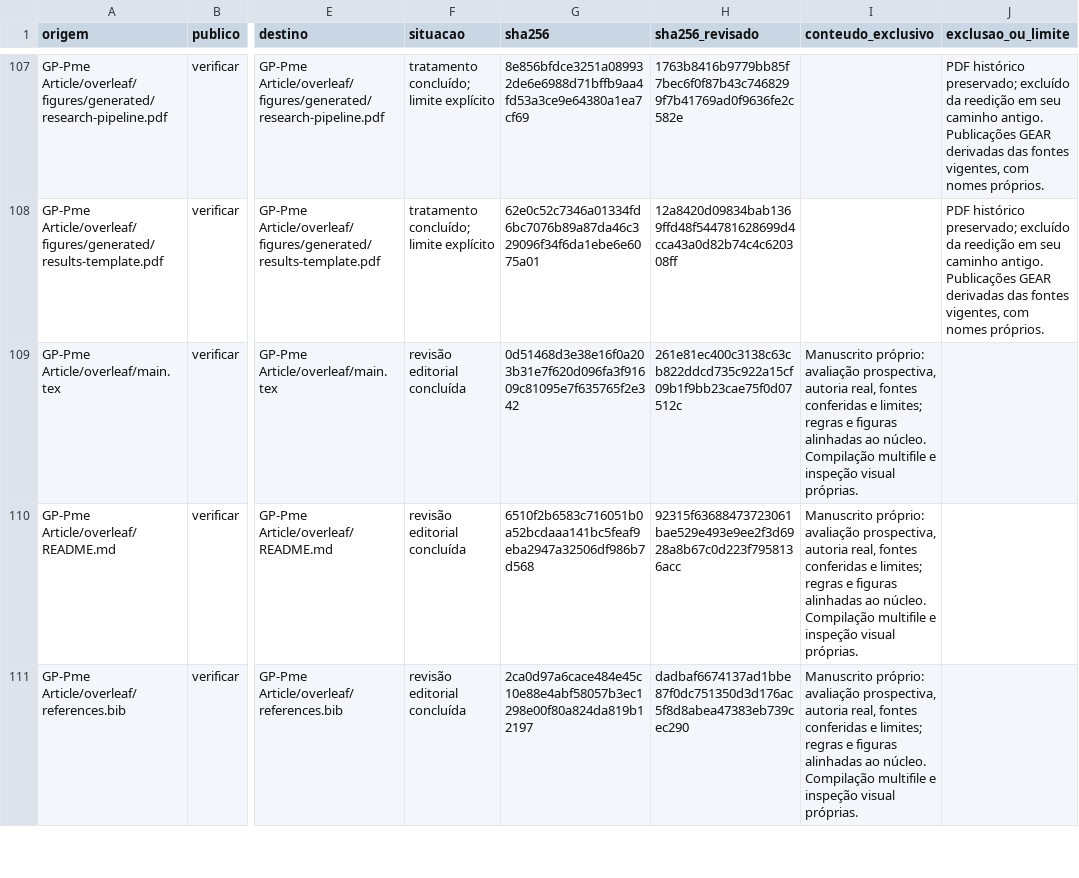
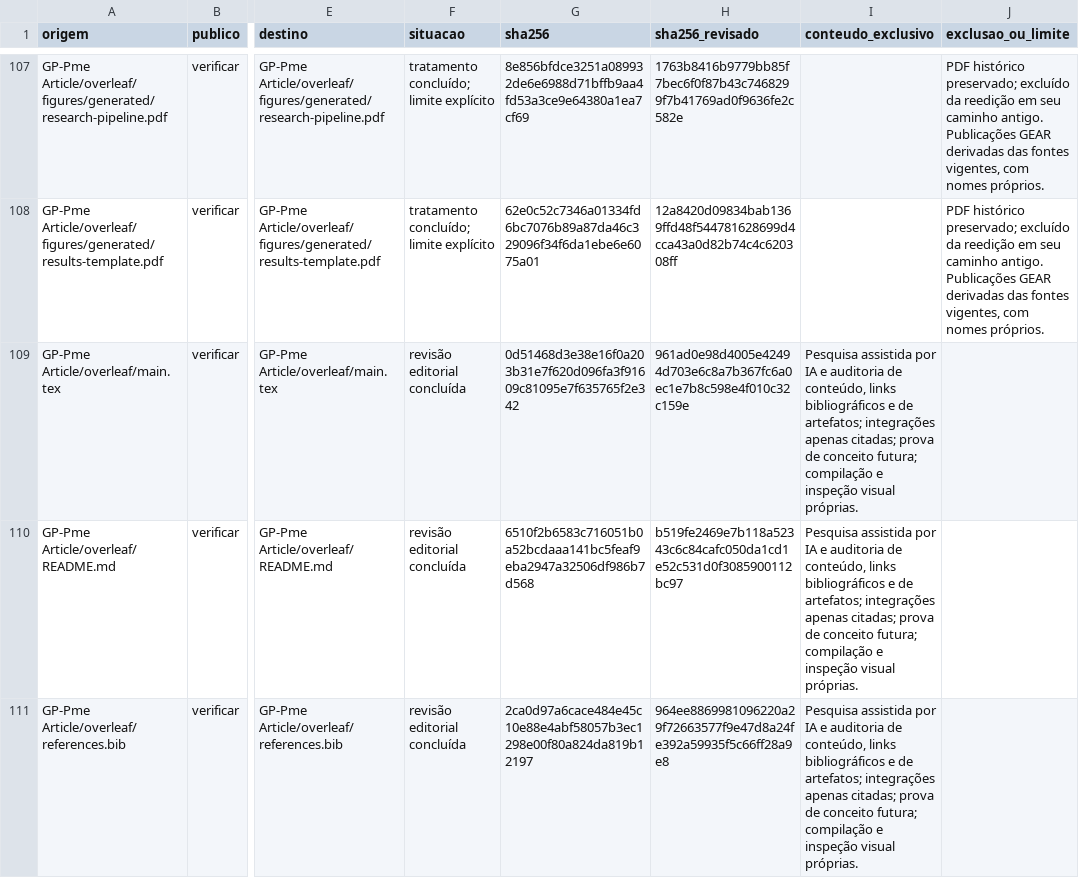
Before and after one commit to andrecodexvictor/GP-Pme, a CSV file: framework/publicacao/proveniencia.csv, drawn as a sheet; only a part is shown, gaps mark what is left out; the diff covers the shown part only; the diff names each change by its address in the sheet, - before the commit and + after, or states it on an @@ line.

Commit message:
feat(publication): apply GEAR identity and audited research narrative
Apply petrol and copper editorial design to the book and HTML edition.
Reframe the article around AI-assisted research and content auditing,
link cited artifacts, and keep FrameSim proof of concept prospective.

Validation: 34 distinct tests passed across document and API runtimes;
8 browser checks; 4339 local links; all 114 PDF pages visually inspected.

```diff
--- a/framework/publicacao/proveniencia.csv
+++ b/framework/publicacao/proveniencia.csv
-H109 (sha256_revisado): 261e81ec400c3138c63cb822ddcd735c922a15cf09b1f9bb23cae75f0d07512c
+H109 (sha256_revisado): 961ad0e98d4005e42494d703e6c8a7b367fc6a0ec1e7b8c598e4f010c32c159e
-I109:I111 (conteudo_exclusivo): Manuscrito próprio: avaliação prospectiva, autoria real, fontes conferidas e limites; regras e figuras alinhadas ao núcleo. Compilação multifile e inspeção…
+I109:I111 (conteudo_exclusivo): Pesquisa assistida por IA e auditoria de conteúdo, links bibliográficos e de artefatos; integrações apenas citadas; prova de conceito futura; compilação e inspeção…
-H110 (sha256_revisado): 92315f63688473723061bae529e493e9ee2f3d6928a8b67c0d223f7958136acc
+H110 (sha256_revisado): b519fe2469e7b118a52343c6c84cafc050da1cd1e52c531d0f3085900112bc97
-H111 (sha256_revisado): dadbaf6674137ad1bbe87f0dc751350d3d176ac5f8d8abea47383eb739cec290
+H111 (sha256_revisado): 964ee8869981096220a29f72663577f9e47d8a24fe392a59935f5c66ff28a9e8
```
Also changed, not shown: 12 edited cells elsewhere in this file, 37 other files.
